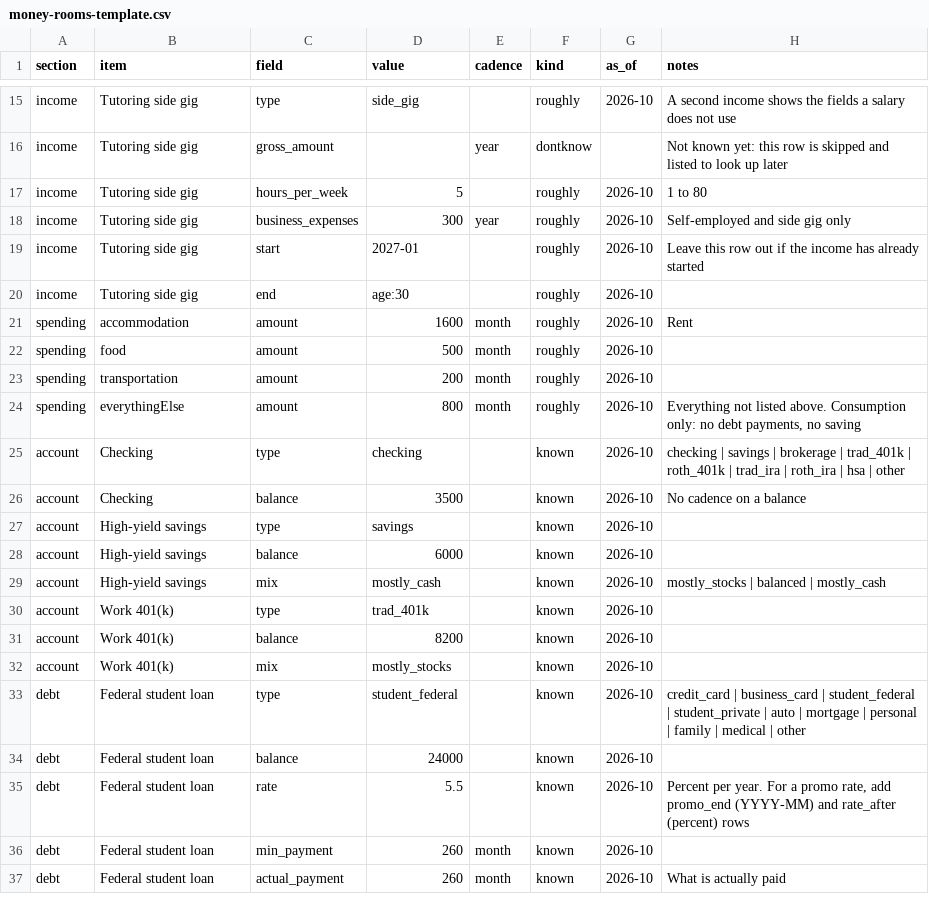
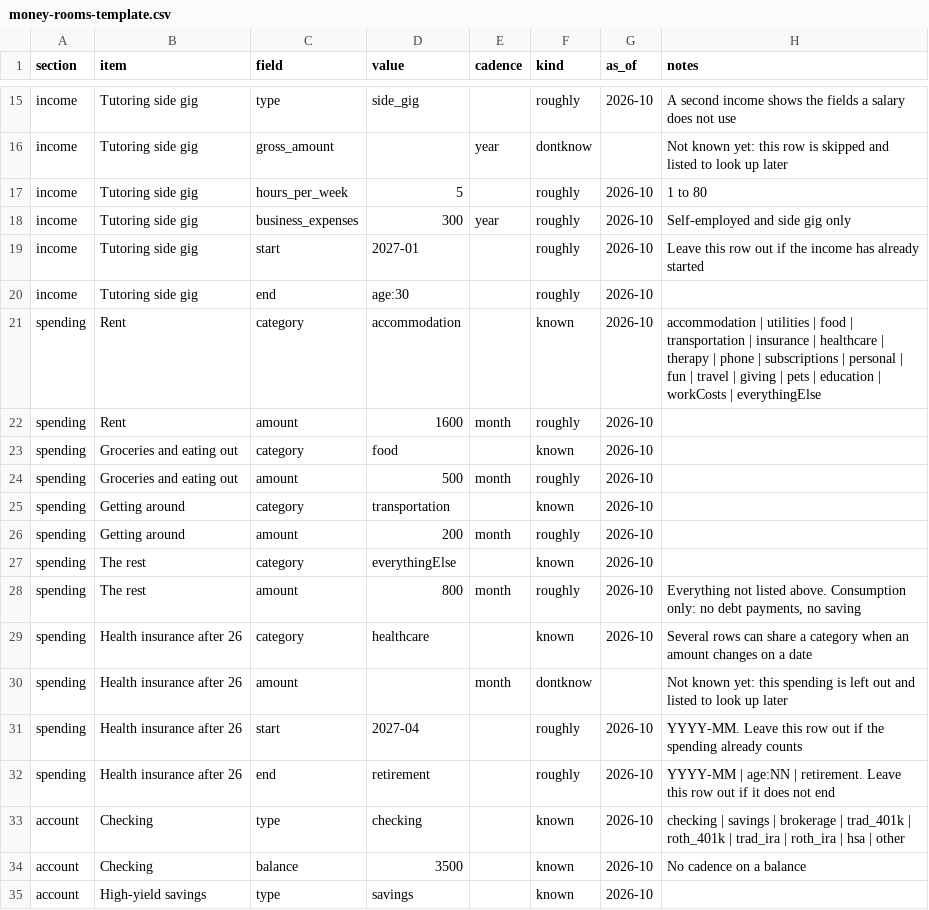
Before and after one commit to Sapphirestoneage/money-rooms, a CSV file: templates/money-rooms-template.csv, drawn as a sheet; only a part is shown, gaps mark what is left out; the shorter side is filled out with more unchanged rows.

```diff
--- a/templates/money-rooms-template.csv
+++ b/templates/money-rooms-template.csv
@@ -20,6 +20,14 @@ income,Tutoring side gig,start,2027-01,,roughly,2026-10,Leave this row out if th
 income,Tutoring side gig,end,age:30,,roughly,2026-10,
-spending,accommodation,amount,1600,month,roughly,2026-10,Rent
-spending,food,amount,500,month,roughly,2026-10,
-spending,transportation,amount,200,month,roughly,2026-10,
-spending,everythingElse,amount,800,month,roughly,2026-10,"Everything not listed above. Consumption only: no debt payments, no saving"
+spending,Rent,category,accommodation,,known,2026-10,accommodation | utilities | food | transportation | insurance | healthcare | therapy | phone | subscriptions | personal | fun | travel | giving | pets | education | workCosts | everythingElse
+spending,Rent,amount,1600,month,roughly,2026-10,
+spending,Groceries and eating out,category,food,,known,2026-10,
+spending,Groceries and eating out,amount,500,month,roughly,2026-10,
+spending,Getting around,category,transportation,,known,2026-10,
+spending,Getting around,amount,200,month,roughly,2026-10,
+spending,The rest,category,everythingElse,,known,2026-10,
+spending,The rest,amount,800,month,roughly,2026-10,"Everything not listed above. Consumption only: no debt payments, no saving"
+spending,Health insurance after 26,category,healthcare,,known,2026-10,Several rows can share a category when an amount changes on a date
+spending,Health insurance after 26,amount,,month,dontknow,,Not known yet: this spending is left out and listed to look up later
+spending,Health insurance after 26,start,2027-04,,roughly,2026-10,YYYY-MM. Leave this row out if the spending already counts
+spending,Health insurance after 26,end,retirement,,roughly,2026-10,YYYY-MM | age:NN | retirement. Leave this row out if it does not end
 account,Checking,type,checking,,known,2026-10,checking | savings | brokerage | trad_401k | roth_401k | trad_ira | roth_ira | hsa | other
```
Also changed, not shown: 12 other files.
